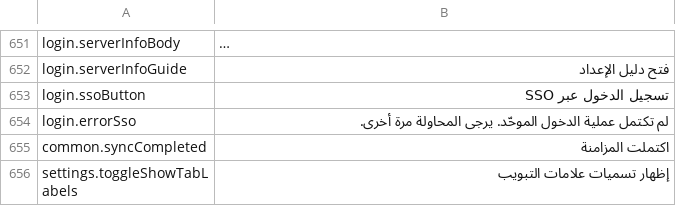
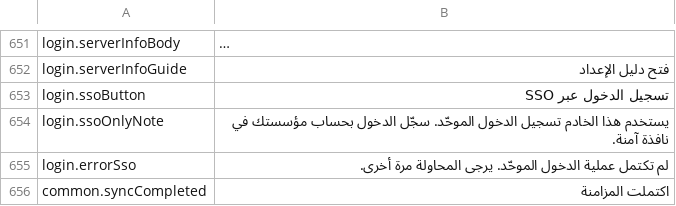
Before and after one commit to PhillipMaizza/NextExplorer-iOS, a TSV file: Packages/Localization/translations/ar.tsv, drawn as a sheet; only a part is shown, gaps mark what is left out; the shorter side is filled out with more unchanged rows; long unchanged cells end in …; the diff names each change by its address in the sheet, - before the commit and + after, or states it on an @@ line.

Commit message:
NXTIOS-0197: SSO only servers explain themselves
A server that only offers single sign on showed one outline button under the title, which read like the rest of the page was missing. It now says the server uses single sign on in a secure window and makes SSO the primary button.

```diff
--- a/Packages/Localization/translations/ar.tsv
+++ b/Packages/Localization/translations/ar.tsv
+row 654: login.ssoOnlyNote | يستخدم هذا الخادم تسجيل الدخول الموحّد. سجّل الدخول بحساب مؤسستك في نافذة آمنة.
```
Also changed, not shown: Packages/Localization/translations/es.tsv, Packages/Localization/translations/fr.tsv, 30 other files.
